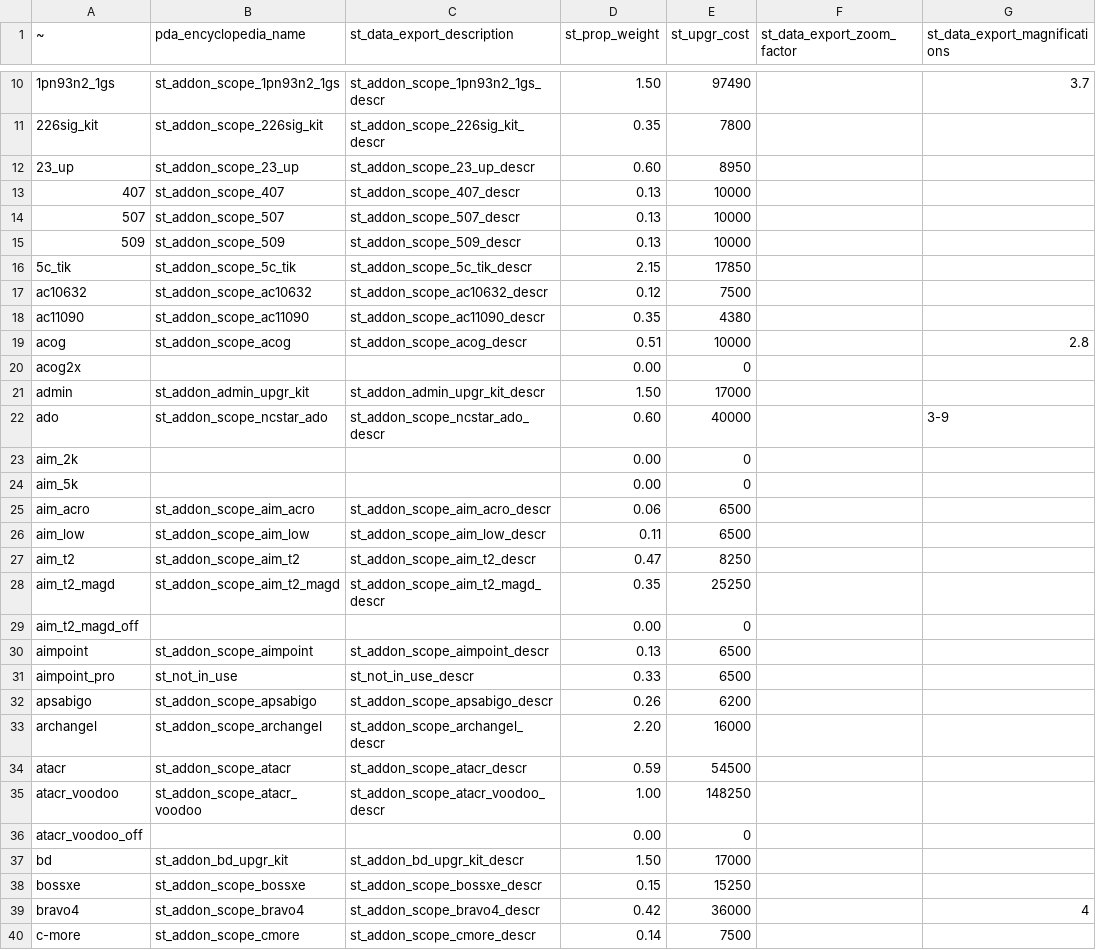
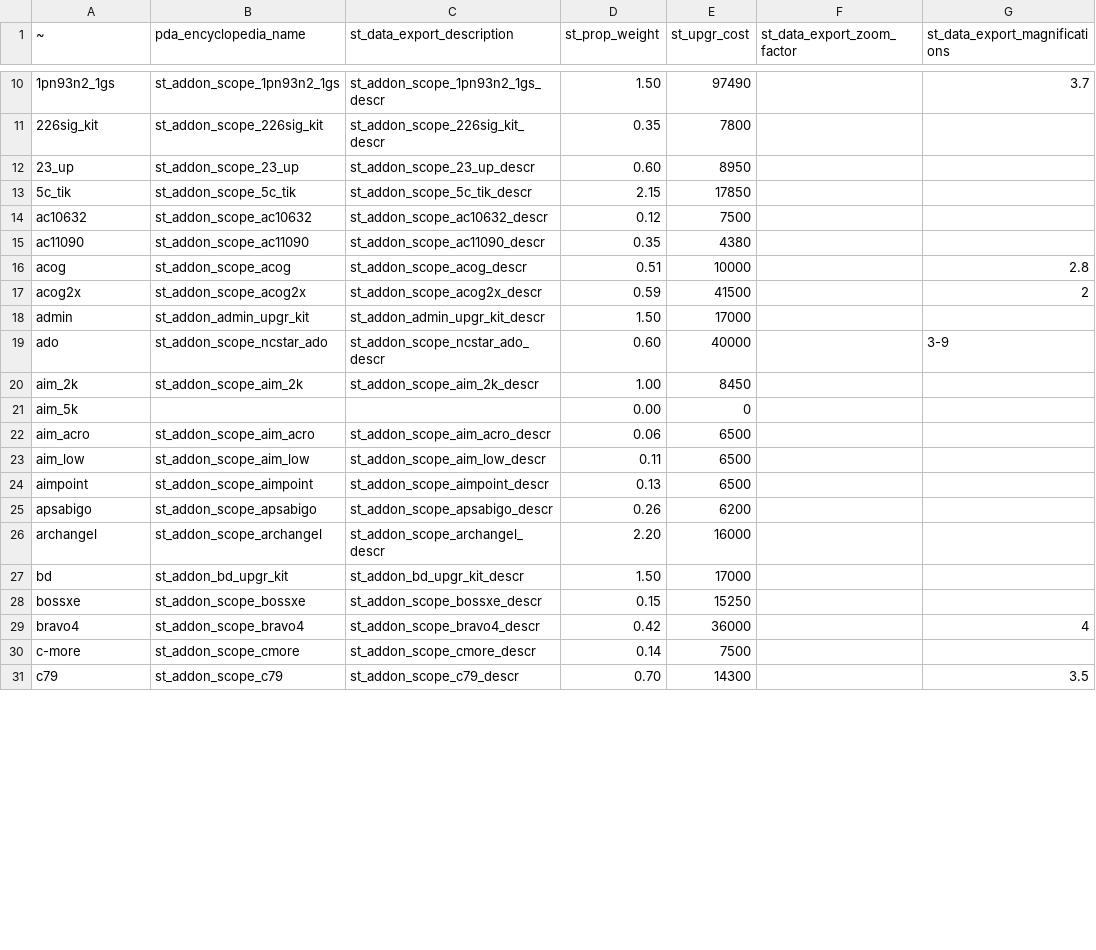
Before and after one commit to JoshuaCarter/stalker-anomaly-gamma-db, a CSV file: data/gamma-0.9.5/export_scopes.csv, drawn as a sheet; only a part is shown, gaps mark what is left out; the shorter side is filled out with more unchanged rows; the diff covers the shown part only.

```diff
--- a/data/gamma-0.9.5/export_scopes.csv
+++ b/data/gamma-0.9.5/export_scopes.csv
@@ -12,5 +12,2 @@
 23_up,st_addon_scope_23_up,st_addon_scope_23_up_descr,0.60,8950,,
-407,st_addon_scope_407,st_addon_scope_407_descr,0.13,10000,,
-507,st_addon_scope_507,st_addon_scope_507_descr,0.13,10000,,
-509,st_addon_scope_509,st_addon_scope_509_descr,0.13,10000,,
 5c_tik,st_addon_scope_5c_tik,st_addon_scope_5c_tik_descr,2.15,17850,,
@@ -19,6 +16,6 @@ ac11090,st_addon_scope_ac11090,st_addon_scope_ac11090_descr,0.35,4380,,
 acog,st_addon_scope_acog,st_addon_scope_acog_descr,0.51,10000,,2.8
-acog2x,,,0.00,0,,
+acog2x,st_addon_scope_acog2x,st_addon_scope_acog2x_descr,0.59,41500,,2
 admin,st_addon_admin_upgr_kit,st_addon_admin_upgr_kit_descr,1.50,17000,,
 ado,st_addon_scope_ncstar_ado,st_addon_scope_ncstar_ado_descr,0.60,40000,,3-9
-aim_2k,,,0.00,0,,
+aim_2k,st_addon_scope_aim_2k,st_addon_scope_aim_2k_descr,1.00,8450,,
 aim_5k,,,0.00,0,,
@@ -26,12 +23,5 @@ aim_acro,st_addon_scope_aim_acro,st_addon_scope_aim_acro_descr,0.06,6500,,
 aim_low,st_addon_scope_aim_low,st_addon_scope_aim_low_descr,0.11,6500,,
-aim_t2,st_addon_scope_aim_t2,st_addon_scope_aim_t2_descr,0.47,8250,,
-aim_t2_magd,st_addon_scope_aim_t2_magd,st_addon_scope_aim_t2_magd_descr,0.35,25250,,
-aim_t2_magd_off,,,0.00,0,,
 aimpoint,st_addon_scope_aimpoint,st_addon_scope_aimpoint_descr,0.13,6500,,
-aimpoint_pro,st_not_in_use,st_not_in_use_descr,0.33,6500,,
 apsabigo,st_addon_scope_apsabigo,st_addon_scope_apsabigo_descr,0.26,6200,,
 archangel,st_addon_scope_archangel,st_addon_scope_archangel_descr,2.20,16000,,
-atacr,st_addon_scope_atacr,st_addon_scope_atacr_descr,0.59,54500,,
-atacr_voodoo,st_addon_scope_atacr_voodoo,st_addon_scope_atacr_voodoo_descr,1.00,148250,,
-atacr_voodoo_off,,,0.00,0,,
 bd,st_addon_bd_upgr_kit,st_addon_bd_upgr_kit_descr,1.50,17000,,
```
Also changed, not shown: 1 added row, 17 removed rows and 5 edited cells elsewhere in this file, data/gamma-0.9.5/export_addon_weapon_map.csv, data/gamma-0.9.5/export_item_parts.csv, 55 other files.
